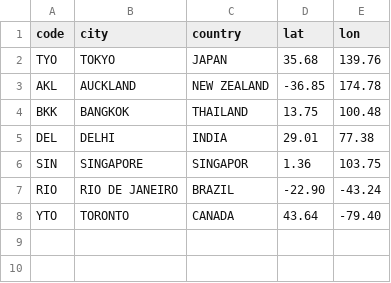
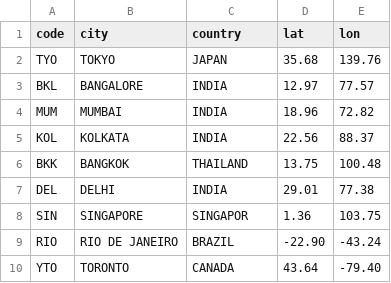
Before and after one commit to anupampahari/Anupam, a CSV file: cities.csv, drawn as a sheet.

Commit message:
Update cities.csv

```diff
--- a/cities.csv
+++ b/cities.csv
@@ -2,3 +2,5 @@ code,city,country,lat,lon
 TYO,TOKYO,JAPAN,35.68,139.76
-AKL,AUCKLAND,NEW ZEALAND,-36.85,174.78
+BKL,BANGALORE,INDIA,12.97,77.57
+MUM,MUMBAI,INDIA,18.96,72.82
+KOL,KOLKATA,INDIA,22.56,88.37
 BKK,BANGKOK,THAILAND,13.75,100.48
```
